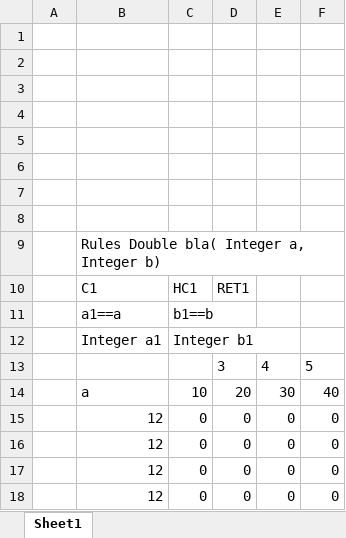
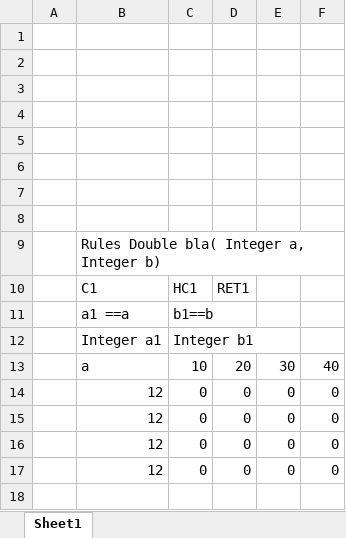
Before and after one commit to ekosolapova/gitExampleRepository, an Excel workbook: BugReproducing2-DEFAULT-2026-07-31_07-55-00/BugReproducing (1).xlsx, sheet Sheet1, drawn as a sheet; values as stored, in another font and other column widths than the file's, no borders; the diff names each change by its address in the sheet, - before the commit and + after, or states it on an @@ line.

Commit message:
Project BugReproducing2-DEFAULT-2026-07-31_07-55-00 is saved.

```diff
--- a/BugReproducing2-DEFAULT-2026-07-31_07-55-00/BugReproducing (1).xlsx (sheet Sheet1)
+++ b/BugReproducing2-DEFAULT-2026-07-31_07-55-00/BugReproducing (1).xlsx (sheet Sheet1)
-B11: a1==a
+B11: a1 ==a
-row 13:  |  |  | 3 | 4 | 5
```
